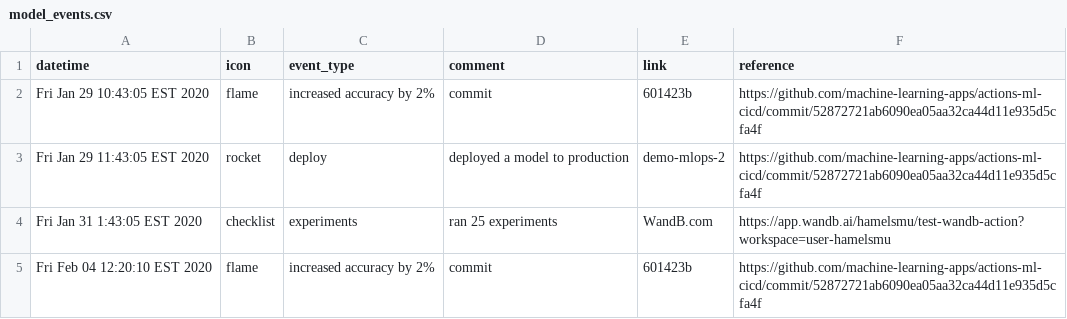
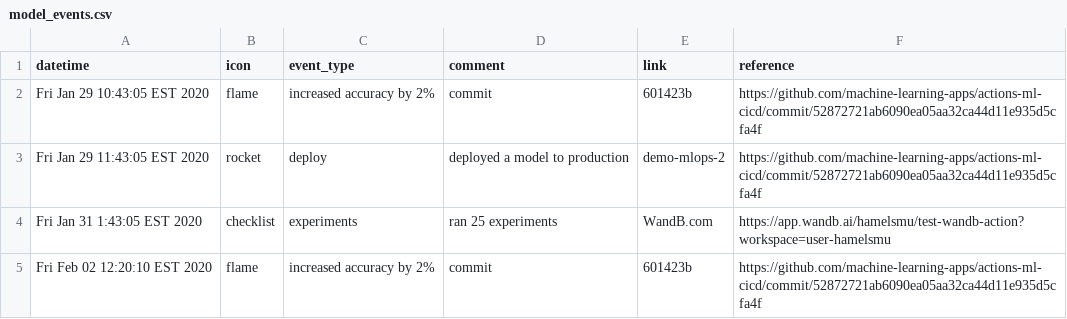
Before and after one commit to machine-learning-apps/actions-ml-cicd, a CSV file: project/model_events.csv, drawn as a sheet.

Commit message:
testing

```diff
--- a/project/model_events.csv
+++ b/project/model_events.csv
@@ -4,2 +4,2 @@ Fri Jan 29 11:43:05 EST 2020,rocket,deploy,deployed a model to production,demo-m
 Fri Jan 31 1:43:05 EST 2020,checklist,experiments,ran 25 experiments,WandB.com,https://app.wandb.ai/hamelsmu/test-wandb-action?workspace=user-hamelsmu
-Fri Feb 04 12:20:10 EST 2020,flame,increased accuracy by 2%,commit,601423b,https://github.com/machine-learning-apps/actions-ml-cicd/commit/52872721ab6090ea05aa32ca44d11e935d5cfa4f
+Fri Feb 02 12:20:10 EST 2020,flame,increased accuracy by 2%,commit,601423b,https://github.com/machine-learning-apps/actions-ml-cicd/commit/52872721ab6090ea05aa32ca44d11e935d5cfa4f
```
